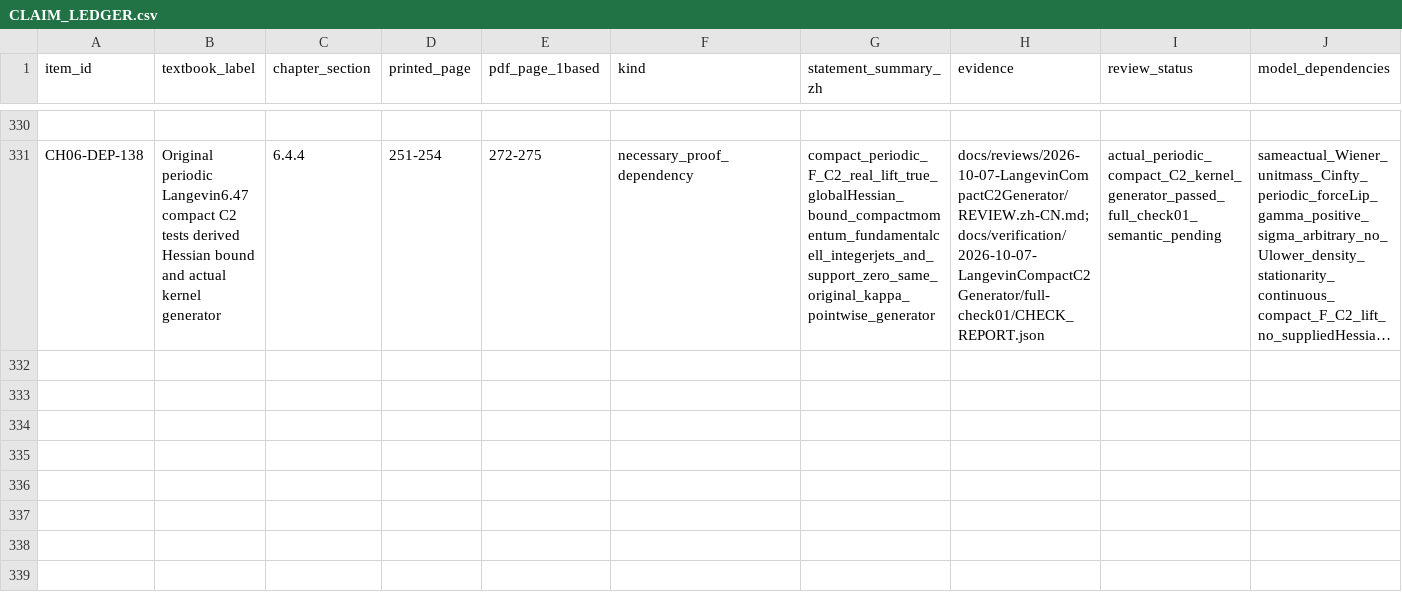
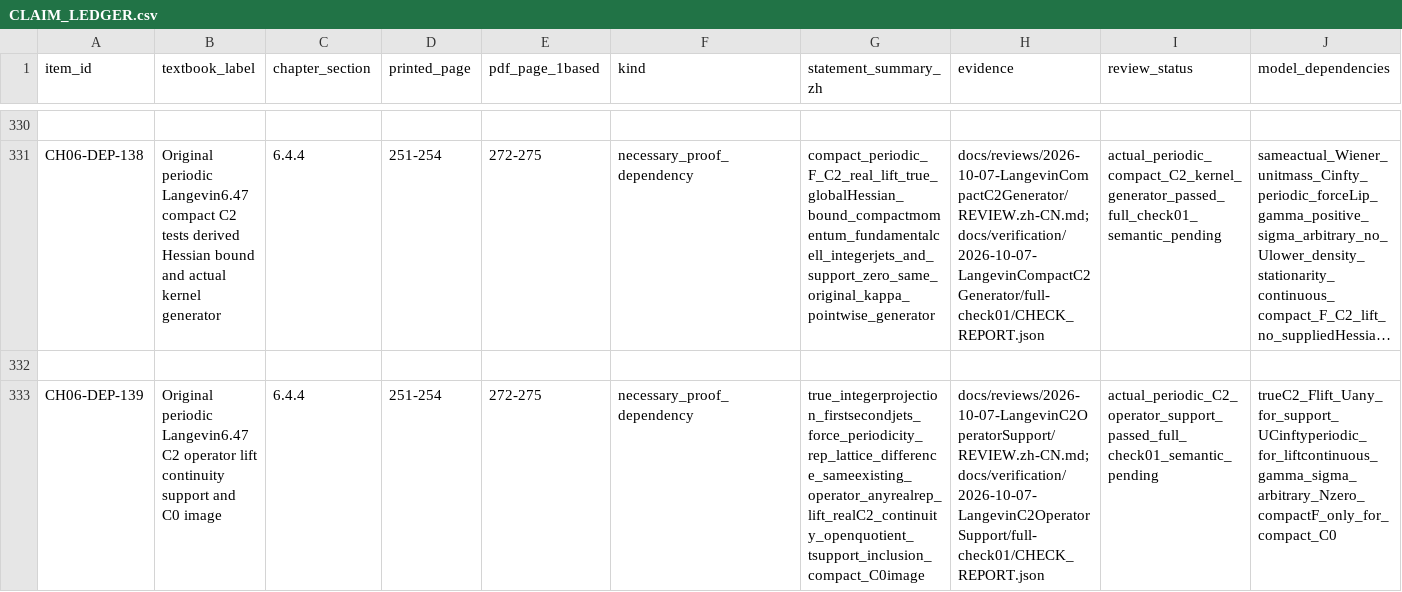
Before and after one commit to zhuanxv-G/MolecularDynamicsFormalization, a CSV file: docs/audits/2026-10-01-initial/CLAIM_LEDGER.csv, drawn as a sheet; only a part is shown, gaps mark what is left out; long unchanged cells end in …; rows hold the shown columns only; the diff names each change by its address in the sheet, - before the commit and + after, or states it on an @@ line.

Commit message:
Prove original periodic C2 operator lift continuity and support

```diff
--- a/docs/audits/2026-10-01-initial/CLAIM_LEDGER.csv
+++ b/docs/audits/2026-10-01-initial/CLAIM_LEDGER.csv
+row 332: (empty)
+row 333: CH06-DEP-139 | Original periodic Langevin6.47 C2 operator lift continuity support and C0 image | 6.4.4 | 251-254 | 272-275 | necessary_proof_dependency | true_integerprojection_firstsecondjets_force_periodicity_rep_lattice_difference_sameexisting_operator_anyrealrep_lift_realC2_continuity_openquotient_tsupport_inclusion_compact_C0image | docs/reviews/2026-10-07-LangevinC2OperatorSupport/REVIEW.zh-CN.md;docs/verification/2026-10-07-LangevinC2OperatorSupport/full-check01/CHECK_REPORT.json | actual_periodic_C2_operator_support_passed_full_check01_semantic_pending | trueC2_Flift_Uany_for_support_UCinftyperiodic_for_liftcontinuous_gamma_sigma_arbitrary_Nzero_compactF_only_for_compact_C0
```
Also changed, not shown: docs/NOTATION_INVENTORY.csv, 27 other files.
